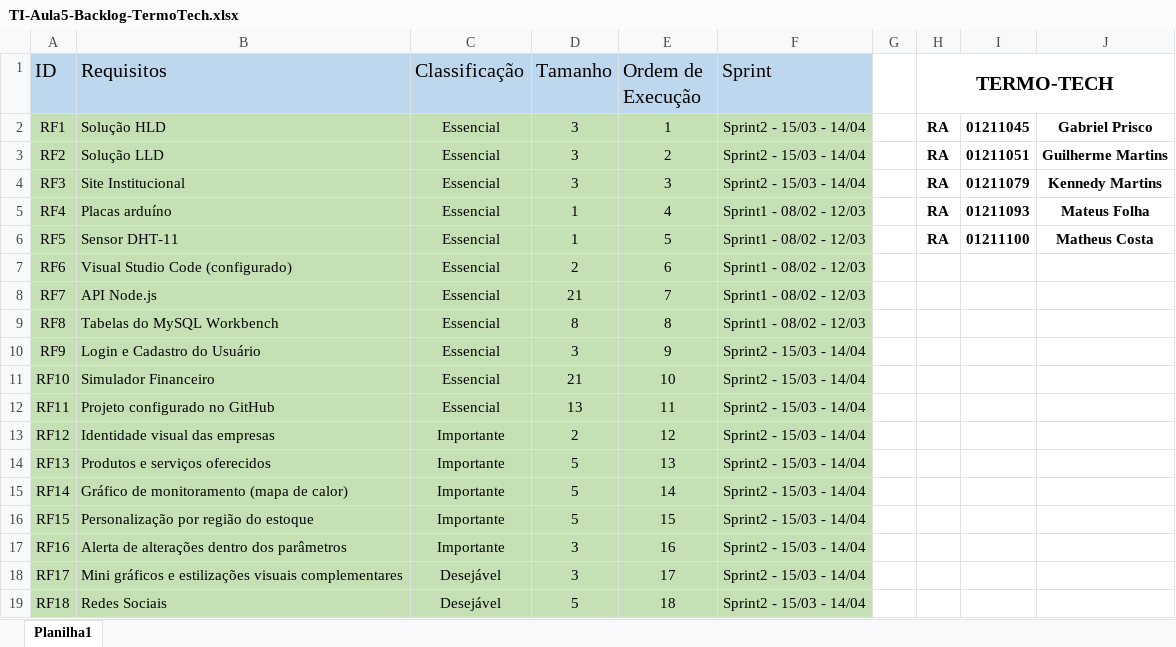
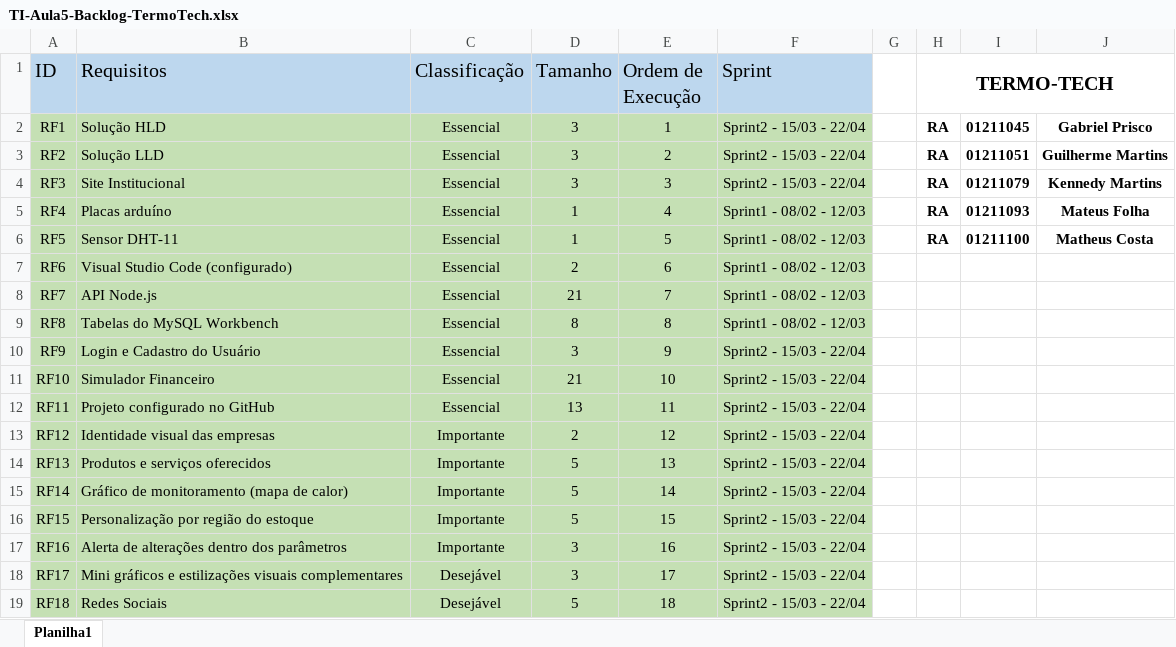
Before and after one commit to MateusTeixeiraFolha/TermoTech, an Excel workbook: sprint2/3°T.i/TI-Aula5-Backlog-TermoTech.xlsx, sheet Planilha1, drawn as a sheet; values as stored, in another font and other column widths than the file's, no borders; the diff names each change by its address in the sheet, - before the commit and + after, or states it on an @@ line.

Commit message:
Atualizei Backlog

```diff
--- a/sprint2/3°T.i/TI-Aula5-Backlog-TermoTech.xlsx (sheet Planilha1)
+++ b/sprint2/3°T.i/TI-Aula5-Backlog-TermoTech.xlsx (sheet Planilha1)
-F2:F4 (Sprint): Sprint2 - 15/03 - 14/04
+F2:F4 (Sprint): Sprint2 - 15/03 - 22/04
-F10:F19 (Sprint): Sprint2 - 15/03 - 14/04
+F10:F19 (Sprint): Sprint2 - 15/03 - 22/04
```
